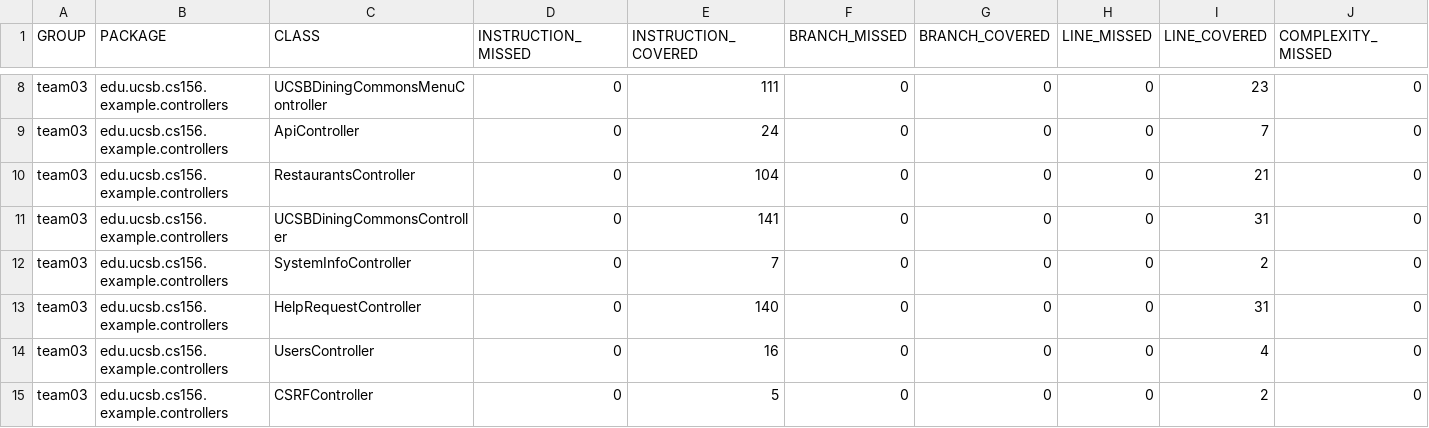
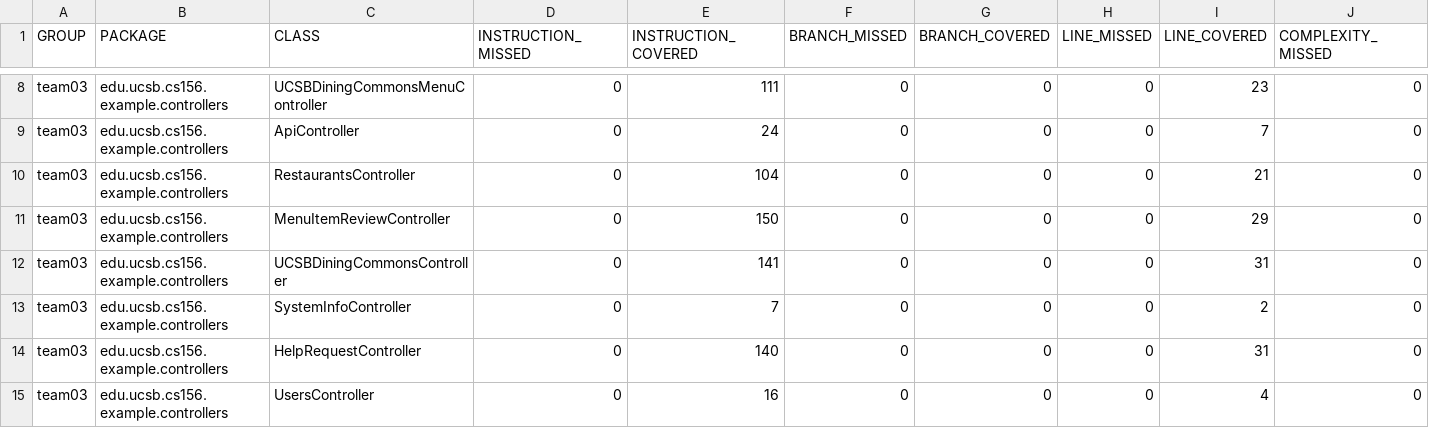
Before and after one commit to ucsb-cs156-m23/team03-m23-10am-3, a CSV file: jacoco/jacoco.csv, drawn as a sheet; only a part is shown, gaps mark what is left out; the shorter side is filled out with more unchanged rows; rows hold the shown columns only; the diff names each change by its address in the sheet, - before the commit and + after, or states it on an @@ line.

Commit message:
Deploying to gh-pages from @ ucsb-cs156-m23/team03-m23-10am-3@7417d60e0cce25e687173424f3b367733098868e 🚀

```diff
--- a/jacoco/jacoco.csv
+++ b/jacoco/jacoco.csv
+row 11: team03 | edu.ucsb.cs156.example.controllers | MenuItemReviewController | 0 | 150 | 0 | 0 | 0 | 29 | 0
```
Also changed, not shown: 7 other files.
